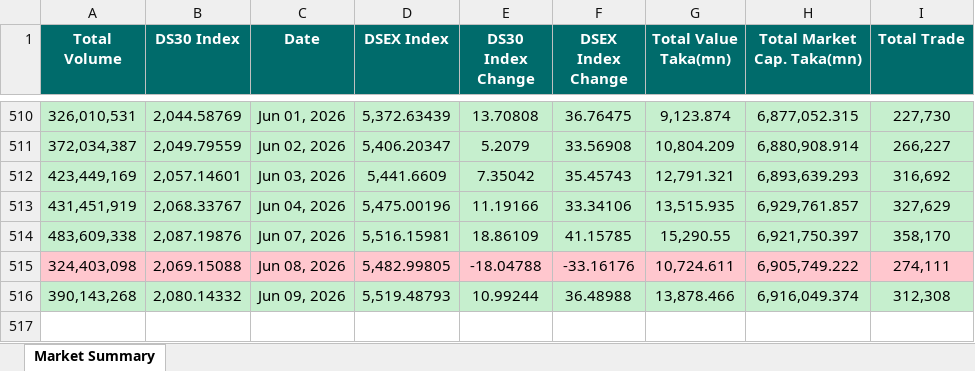
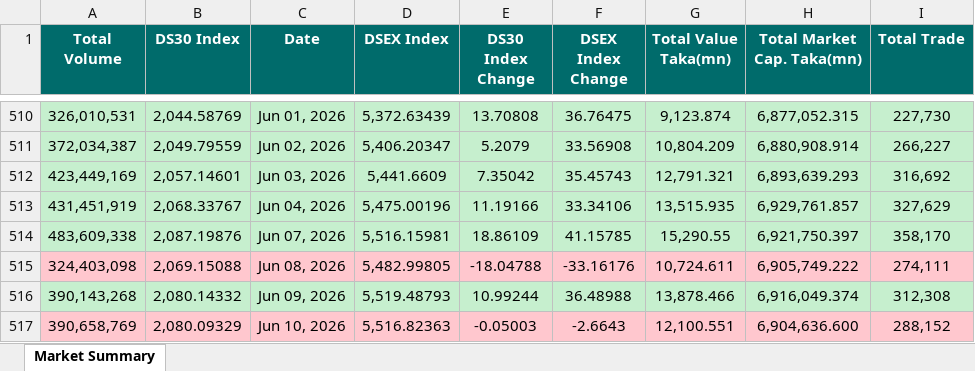
Before and after one commit to niaz86/DSE, an Excel workbook: dse_market_summary.xlsx, sheet Market Summary, drawn as a sheet; only a part is shown, gaps mark what is left out; values as stored, in another font and other column widths than the file's, no borders; the diff names each change by its address in the sheet, - before the commit and + after, or states it on an @@ line.

```diff
--- a/dse_market_summary.xlsx (sheet Market Summary)
+++ b/dse_market_summary.xlsx (sheet Market Summary)
+row 517: 390,658,769 | 2,080.09329 | Jun 10, 2026 | 5,516.82363 | -0.05003 | -2.6643 | 12,100.551 | 6,904,636.600 | 288,152
```
